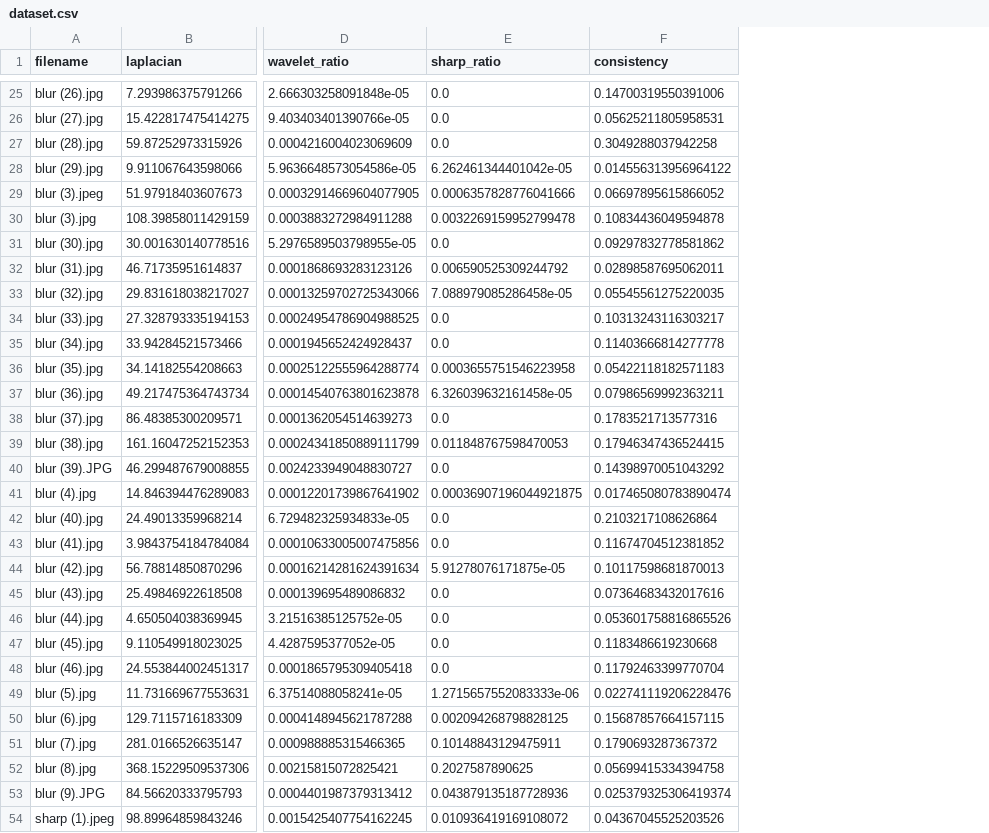
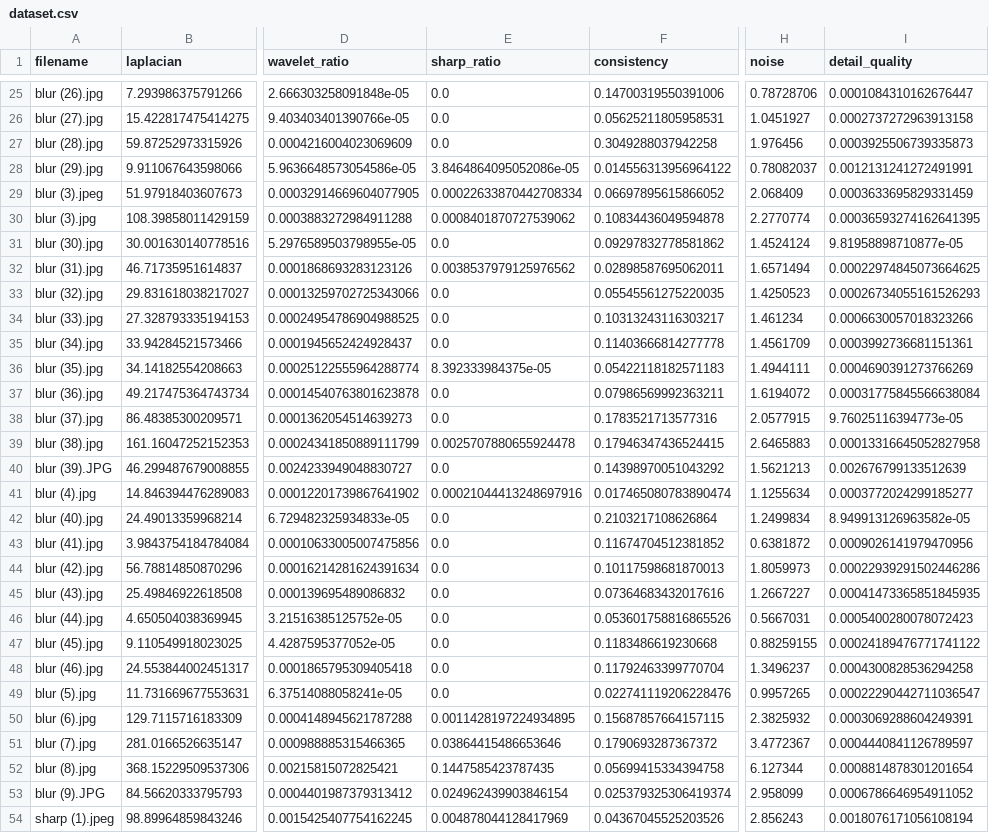
Before and after one commit to Saibot2012/Image-Quality-Analyzer, a CSV file: ml/dataset.csv, drawn as a sheet; only a part is shown, gaps mark what is left out; the diff covers the shown part only; the diff names each change by its address in the sheet, - before the commit and + after, or states it on an @@ line.

Commit message:
Retrained model and added noise detector, simple quality image report

```diff
--- a/ml/dataset.csv
+++ b/ml/dataset.csv
+column H (noise), rows 25-54: 0.78728706 | 1.0451927 | 1.976456 | 0.78082037 | 2.068409 | 2.2770774 | 1.4524124 | 1.6571494 | 1.4250523 | 1.461234 | 1.4561709 | 1.4944111 | 1.6194072 | 2.0577915 | 2.6465883 | 1.5621213 | 1.1255634 | 1.2499834 | 0.6381872 | 1.8059973 | 1.2667227 | 0.5667031 | 0.88259155 | 1.3496237 | 0.9957265 | 2.3825932 | 3.4772367 | 6.127344 | 2.958099 | 2.856243
+column I (detail_quality), rows 25-54: 0.0001084310162676447 | 0.0002737272963913158 | 0.0003925506739335873 | 0.0012131241272491991 | 0.0003633695829331459 | 0.00036593274162641395 | 9.81958898710877e-05 | 0.00022974845073664625 | 0.00026734055161526293 | 0.0006630057018323266 | 0.0003992736681151361 | 0.0004690391273766269 | 0.00031775845566638084 | 9.76025116394773e-05 | 0.00013316645052827958 | 0.002676799133512639 | 0.0003772024299185277 | 8.949913126963582e-05 | 0.0009026141979470956 | 0.00022939291502446286 | 0.00041473365851845935 | 0.0005400280078072423 | 0.00024189476771741122 | 0.0004300828536294258 | 0.00022290442711036547 | 0.0003069288604249391 | 0.0004440841126789597 | 0.0008814878301201654 | 0.0006786646954911052 | 0.0018076171056108194
-E28 (sharp_ratio): 6.262461344401042e-05
+E28 (sharp_ratio): 3.8464864095052086e-05
-E29 (sharp_ratio): 0.0006357828776041666
+E29 (sharp_ratio): 0.00022633870442708334
-E30 (sharp_ratio): 0.0032269159952799478
+E30 (sharp_ratio): 0.0008401870727539062
-E32 (sharp_ratio): 0.006590525309244792
+E32 (sharp_ratio): 0.0038537979125976562
-E33 (sharp_ratio): 7.088979085286458e-05
+E33 (sharp_ratio): 0.0
-E36 (sharp_ratio): 0.0003655751546223958
+E36 (sharp_ratio): 8.392333984375e-05
-E37 (sharp_ratio): 6.326039632161458e-05
+E37 (sharp_ratio): 0.0
-E39 (sharp_ratio): 0.011848767598470053
+E39 (sharp_ratio): 0.0025707880655924478
-E41 (sharp_ratio): 0.00036907196044921875
+E41 (sharp_ratio): 0.00021044413248697916
-E44 (sharp_ratio): 5.91278076171875e-05
+E44 (sharp_ratio): 0.0
-E49 (sharp_ratio): 1.2715657552083333e-06
+E49 (sharp_ratio): 0.0
-E50 (sharp_ratio): 0.002094268798828125
+E50 (sharp_ratio): 0.0011428197224934895
-E51 (sharp_ratio): 0.10148843129475911
+E51 (sharp_ratio): 0.03864415486653646
-E52 (sharp_ratio): 0.2027587890625
+E52 (sharp_ratio): 0.1447585423787435
-E53 (sharp_ratio): 0.043879135187728936
+E53 (sharp_ratio): 0.024962439903846154
-E54 (sharp_ratio): 0.010936419169108072
+E54 (sharp_ratio): 0.004878044128417969
```
Also changed, not shown: 55 edited cells elsewhere in this file, 50 other files.
